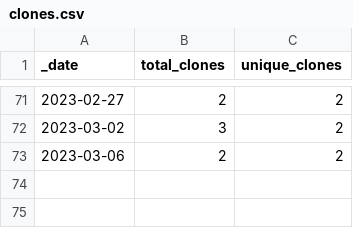
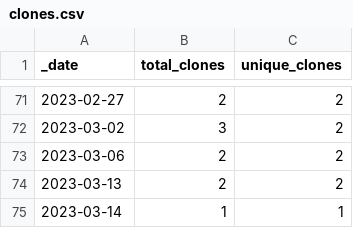
Before and after one commit to roberts-farm-of-ideas/7, a CSV file: traffic/clones.csv, drawn as a sheet; only a part is shown, gaps mark what is left out; the diff names each change by its address in the sheet, - before the commit and + after, or states it on an @@ line.

Commit message:
GitHub traffic

```diff
--- a/traffic/clones.csv
+++ b/traffic/clones.csv
+row 74: 2023-03-13 | 2 | 2
+row 75: 2023-03-14 | 1 | 1
```
Also changed, not shown: 1 other file.
